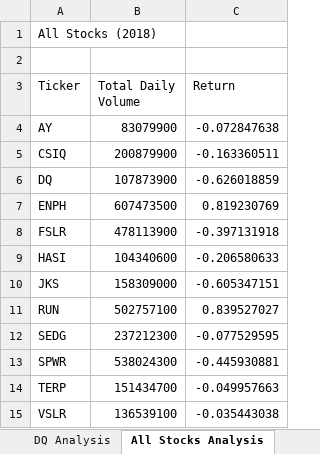
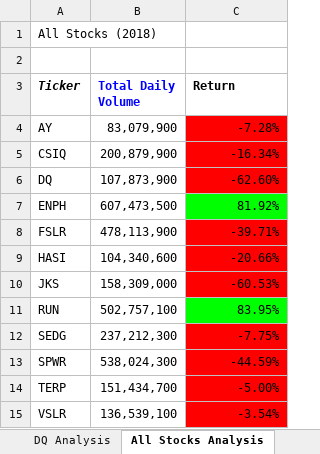
Before and after one commit to AAVWALSH/stock-analysis, an Excel workbook: green_stocks.xlsm, sheet All Stocks Analysis, drawn as a sheet; values as stored, in another font and other column widths than the file's, no borders; the diff names each change by its address in the sheet, - before the commit and + after, or states it on an @@ line.

Commit message:
Add files via upload
w/ conditional formatting green and red

```diff
--- a/green_stocks.xlsm (sheet All Stocks Analysis)
+++ b/green_stocks.xlsm (sheet All Stocks Analysis)
-A3:C3 bold: off
+A3:C3 bold: on
-A3 italic: off
+A3 italic: on
-B3 text colour: black
+B3 text colour: #0000FF
-B4 (Total Daily Volume): 83079900
+B4 (Total Daily Volume): 83,079,900
-C4 (Return): -0.072847638
+C4 (Return): -7.28%
-C4:C6 fill: none
+C4:C6 fill: #FF0000
-B5 (Total Daily Volume): 200879900
+B5 (Total Daily Volume): 200,879,900
-C5 (Return): -0.163360511
+C5 (Return): -16.34%
-B6 (Total Daily Volume): 107873900
+B6 (Total Daily Volume): 107,873,900
-C6 (Return): -0.626018859
+C6 (Return): -62.60%
-B7 (Total Daily Volume): 607473500
+B7 (Total Daily Volume): 607,473,500
-C7 (Return): 0.819230769
+C7 (Return): 81.92%
-C7 fill: none
+C7 fill: #00FF00
-B8 (Total Daily Volume): 478113900
+B8 (Total Daily Volume): 478,113,900
-C8 (Return): -0.397131918
+C8 (Return): -39.71%
-C8:C10 fill: none
+C8:C10 fill: #FF0000
-B9 (Total Daily Volume): 104340600
+B9 (Total Daily Volume): 104,340,600
-C9 (Return): -0.206580633
+C9 (Return): -20.66%
-B10 (Total Daily Volume): 158309000
+B10 (Total Daily Volume): 158,309,000
-C10 (Return): -0.605347151
+C10 (Return): -60.53%
-B11 (Total Daily Volume): 502757100
+B11 (Total Daily Volume): 502,757,100
-C11 (Return): 0.839527027
+C11 (Return): 83.95%
-C11 fill: none
+C11 fill: #00FF00
-B12 (Total Daily Volume): 237212300
+B12 (Total Daily Volume): 237,212,300
-C12 (Return): -0.077529595
+C12 (Return): -7.75%
-C12:C15 fill: none
+C12:C15 fill: #FF0000
-B13 (Total Daily Volume): 538024300
+B13 (Total Daily Volume): 538,024,300
-C13 (Return): -0.445930881
+C13 (Return): -44.59%
-B14 (Total Daily Volume): 151434700
+B14 (Total Daily Volume): 151,434,700
-C14 (Return): -0.049957663
+C14 (Return): -5.00%
-B15 (Total Daily Volume): 136539100
+B15 (Total Daily Volume): 136,539,100
-C15 (Return): -0.035443038
+C15 (Return): -3.54%
```
